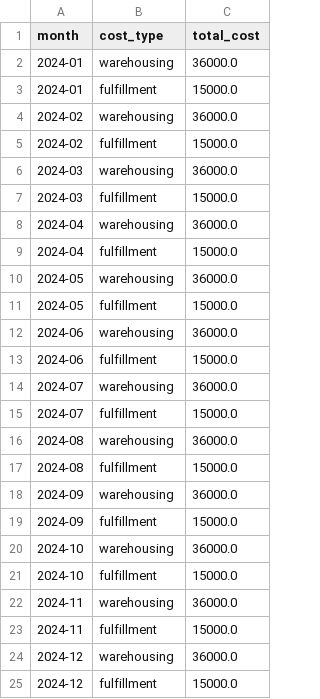
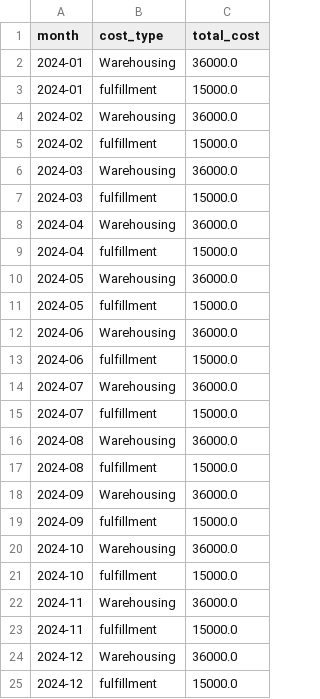
Before and after one commit to brpuneet898/BA_colab_bench_tasks, a CSV file: retail-profitability-analysis/environment/data/shared_costs.csv, drawn as a sheet.

Commit message:
updated retail profitability analysis - v9

```diff
--- a/retail-profitability-analysis/environment/data/shared_costs.csv
+++ b/retail-profitability-analysis/environment/data/shared_costs.csv
@@ -1,25 +1,25 @@
 month,cost_type,total_cost
-2024-01,warehousing,36000.0
+2024-01,Warehousing,36000.0
 2024-01,fulfillment,15000.0
-2024-02,warehousing,36000.0
+2024-02,Warehousing,36000.0
 2024-02,fulfillment,15000.0
-2024-03,warehousing,36000.0
+2024-03,Warehousing,36000.0
 2024-03,fulfillment,15000.0
-2024-04,warehousing,36000.0
+2024-04,Warehousing,36000.0
 2024-04,fulfillment,15000.0
-2024-05,warehousing,36000.0
+2024-05,Warehousing,36000.0
 2024-05,fulfillment,15000.0
-2024-06,warehousing,36000.0
+2024-06,Warehousing,36000.0
 2024-06,fulfillment,15000.0
-2024-07,warehousing,36000.0
+2024-07,Warehousing,36000.0
 2024-07,fulfillment,15000.0
-2024-08,warehousing,36000.0
+2024-08,Warehousing,36000.0
 2024-08,fulfillment,15000.0
-2024-09,warehousing,36000.0
+2024-09,Warehousing,36000.0
 2024-09,fulfillment,15000.0
-2024-10,warehousing,36000.0
+2024-10,Warehousing,36000.0
 2024-10,fulfillment,15000.0
-2024-11,warehousing,36000.0
+2024-11,Warehousing,36000.0
 2024-11,fulfillment,15000.0
-2024-12,warehousing,36000.0
+2024-12,Warehousing,36000.0
 2024-12,fulfillment,15000.0
```
Also changed, not shown: 3 other files.
